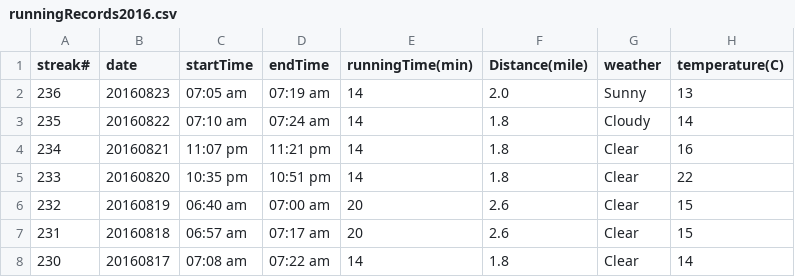
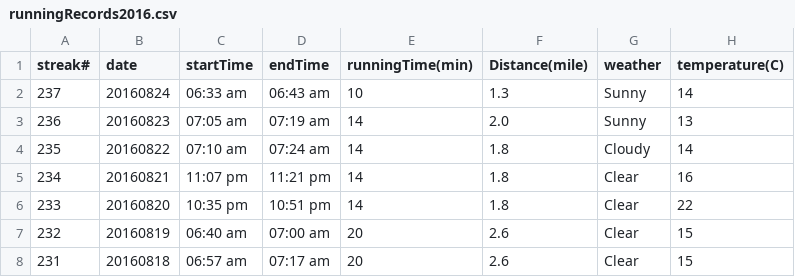
Before and after one commit to conge/RunningStreak, a CSV file: runningRecords2016.csv, drawn as a sheet; only a part is shown; the shorter side is filled out with more unchanged rows.

Commit message:
Streak 237. Run 10 min, ankle feels fine. Will be patient and wait for its full recovery

```diff
--- a/runningRecords2016.csv
+++ b/runningRecords2016.csv
@@ -1,2 +1,3 @@
 streak#,date,startTime,endTime,runningTime(min),Distance(mile),weather,temperature(C)
+237,20160824,06:33 am,06:43 am,10,1.3,Sunny,14
 236,20160823,07:05 am,07:19 am,14,2.0,Sunny,13
```
Also changed, not shown: 1 other file.
